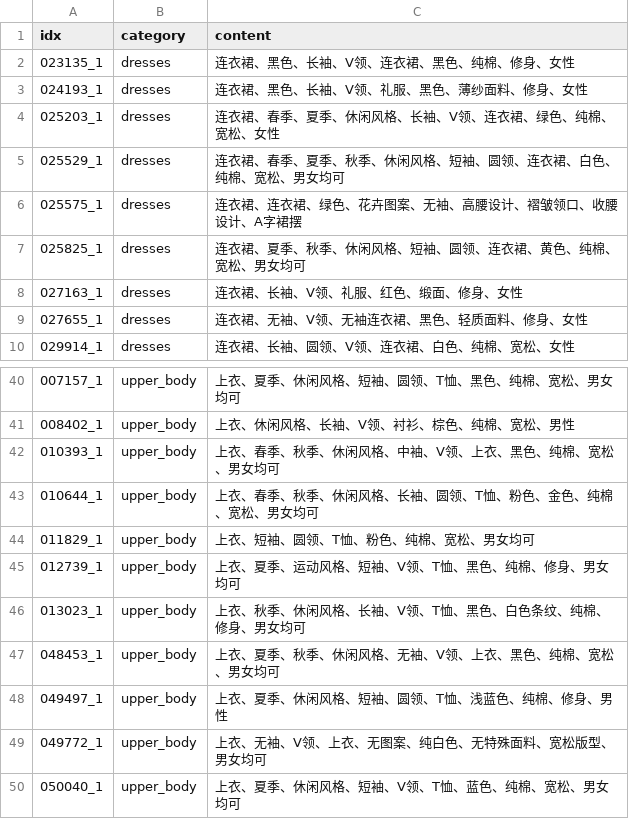
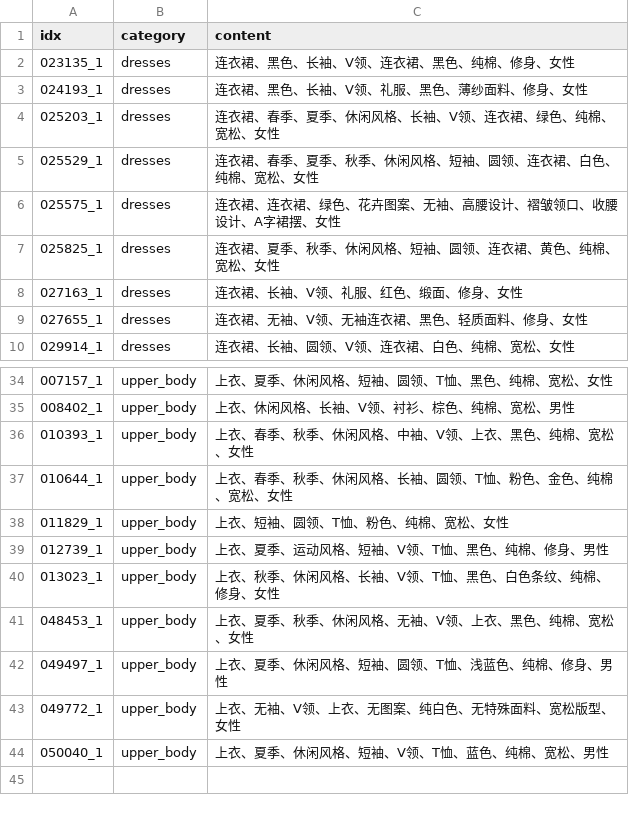
Before and after one commit to RayTang88/BeautyMaster, a CSV file: beautymaster/openxlab_demo/simple_data/right_sample_style_correct_sup_removed.csv, drawn as a sheet; only a part is shown, gaps mark what is left out; the diff covers the shown part only.

```diff
--- a/beautymaster/openxlab_demo/simple_data/right_sample_style_correct_sup_removed.csv
+++ b/beautymaster/openxlab_demo/simple_data/right_sample_style_correct_sup_removed.csv
@@ -4,5 +4,5 @@ idx,category,content
 025203_1,dresses,连衣裙、春季、夏季、休闲风格、长袖、V领、连衣裙、绿色、纯棉、宽松、女性
-025529_1,dresses,连衣裙、春季、夏季、秋季、休闲风格、短袖、圆领、连衣裙、白色、纯棉、宽松、男女均可
-025575_1,dresses,连衣裙、连衣裙、绿色、花卉图案、无袖、高腰设计、褶皱领口、收腰设计、A字裙摆
-025825_1,dresses,连衣裙、夏季、秋季、休闲风格、短袖、圆领、连衣裙、黄色、纯棉、宽松、男女均可
+025529_1,dresses,连衣裙、春季、夏季、秋季、休闲风格、短袖、圆领、连衣裙、白色、纯棉、宽松、女性
+025575_1,dresses,连衣裙、连衣裙、绿色、花卉图案、无袖、高腰设计、褶皱领口、收腰设计、A字裙摆、女性
+025825_1,dresses,连衣裙、夏季、秋季、休闲风格、短袖、圆领、连衣裙、黄色、纯棉、宽松、女性
 027163_1,dresses,连衣裙、长袖、V领、礼服、红色、缎面、修身、女性
@@ -40,11 +34,11 @@ idx,category,content
-007157_1,upper_body,上衣、夏季、休闲风格、短袖、圆领、T恤、黑色、纯棉、宽松、男女均可
+007157_1,upper_body,上衣、夏季、休闲风格、短袖、圆领、T恤、黑色、纯棉、宽松、女性
 008402_1,upper_body,上衣、休闲风格、长袖、V领、衬衫、棕色、纯棉、宽松、男性
-010393_1,upper_body,上衣、春季、秋季、休闲风格、中袖、V领、上衣、黑色、纯棉、宽松、男女均可
-010644_1,upper_body,上衣、春季、秋季、休闲风格、长袖、圆领、T恤、粉色、金色、纯棉、宽松、男女均可
-011829_1,upper_body,上衣、短袖、圆领、T恤、粉色、纯棉、宽松、男女均可
-012739_1,upper_body,上衣、夏季、运动风格、短袖、V领、T恤、黑色、纯棉、修身、男女均可
-013023_1,upper_body,上衣、秋季、休闲风格、长袖、V领、T恤、黑色、白色条纹、纯棉、修身、男女均可
-048453_1,upper_body,上衣、夏季、秋季、休闲风格、无袖、V领、上衣、黑色、纯棉、宽松、男女均可
+010393_1,upper_body,上衣、春季、秋季、休闲风格、中袖、V领、上衣、黑色、纯棉、宽松、女性
+010644_1,upper_body,上衣、春季、秋季、休闲风格、长袖、圆领、T恤、粉色、金色、纯棉、宽松、女性
+011829_1,upper_body,上衣、短袖、圆领、T恤、粉色、纯棉、宽松、女性
+012739_1,upper_body,上衣、夏季、运动风格、短袖、V领、T恤、黑色、纯棉、修身、男性
+013023_1,upper_body,上衣、秋季、休闲风格、长袖、V领、T恤、黑色、白色条纹、纯棉、修身、女性
+048453_1,upper_body,上衣、夏季、秋季、休闲风格、无袖、V领、上衣、黑色、纯棉、宽松、女性
 049497_1,upper_body,上衣、夏季、休闲风格、短袖、圆领、T恤、浅蓝色、纯棉、修身、男性
-049772_1,upper_body,上衣、无袖、V领、上衣、无图案、纯白色、无特殊面料、宽松版型、男女均可
-050040_1,upper_body,上衣、夏季、休闲风格、短袖、V领、T恤、蓝色、纯棉、宽松、男女均可
+049772_1,upper_body,上衣、无袖、V领、上衣、无图案、纯白色、无特殊面料、宽松版型、女性
+050040_1,upper_body,上衣、夏季、休闲风格、短袖、V领、T恤、蓝色、纯棉、宽松、男性
```
Also changed, not shown: 6 removed rows and 14 edited cells elsewhere in this file, 2 other files.
